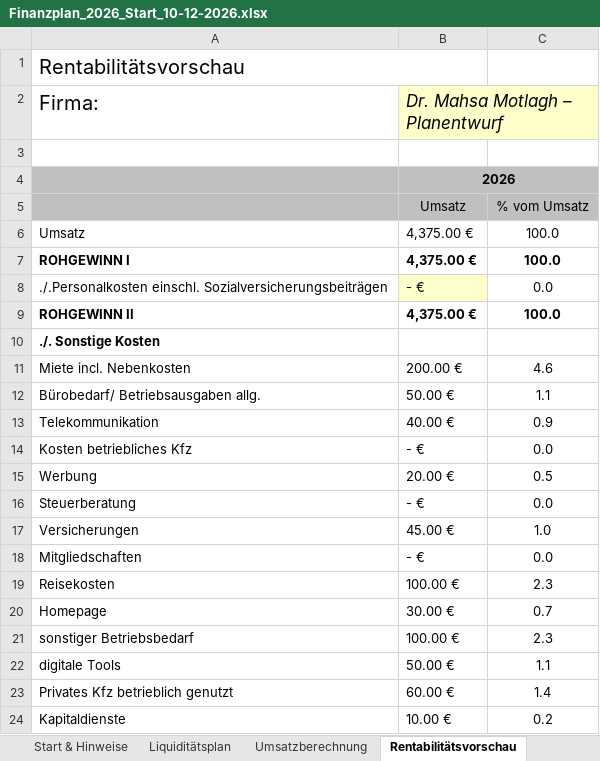
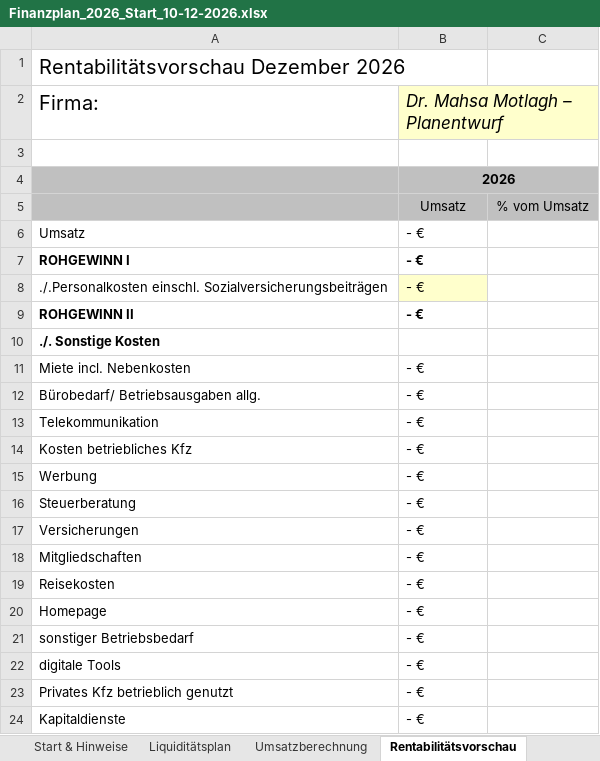
Before and after one commit to fluunt-tech/MMo-CV, an Excel workbook: documents/finanzplaene/aufgeteilt/Finanzplan_2026_Start_10-12-2026.xlsx, sheet Rentabilitätsvorschau, drawn as a sheet; only a part is shown; values as stored, in another font and other column widths than the file's, no borders; the diff covers the shown part only; the diff names each change by its address in the sheet, - before the commit and + after, or states it on an @@ line.

```diff
--- a/documents/finanzplaene/aufgeteilt/Finanzplan_2026_Start_10-12-2026.xlsx (sheet Rentabilitätsvorschau)
+++ b/documents/finanzplaene/aufgeteilt/Finanzplan_2026_Start_10-12-2026.xlsx (sheet Rentabilitätsvorschau)
-A1: Rentabilitätsvorschau
+A1: Rentabilitätsvorschau Dezember 2026
-B6:B7: 4,375.00 €
+B6:B7: - €
-C6:C7: 100.0
+C6:C7: (empty)
-C8: 0.0
+C8: (empty)
-B9: 4,375.00 €
+B9: - €
-C9: 100.0
+C9: (empty)
-B11: 200.00 €
+B11: - €
-C11: 4.6
+C11: (empty)
-B12: 50.00 €
+B12: - €
-C12: 1.1
+C12: (empty)
-B13: 40.00 €
+B13: - €
-C13: 0.9
+C13: (empty)
-C14: 0.0
+C14: (empty)
-B15: 20.00 €
+B15: - €
-C15: 0.5
+C15: (empty)
-C16: 0.0
+C16: (empty)
-B17: 45.00 €
+B17: - €
-C17: 1.0
+C17: (empty)
-C18: 0.0
+C18: (empty)
-B19: 100.00 €
+B19: - €
-C19: 2.3
+C19: (empty)
-B20: 30.00 €
+B20: - €
-C20: 0.7
+C20: (empty)
-B21: 100.00 €
+B21: - €
-C21: 2.3
+C21: (empty)
-B22: 50.00 €
+B22: - €
-C22: 1.1
+C22: (empty)
-B23: 60.00 €
+B23: - €
-C23: 1.4
+C23: (empty)
-B24: 10.00 €
+B24: - €
-C24: 0.2
+C24: (empty)
```
Also changed, not shown: 14 edited cells elsewhere in this sheet, sheet Liquiditätsplan, sheet Umsatzberechnung, sheet Finanzierungsplan, sheet Investitionsplan, sheet Start & Hinweise, sheet Prüfung, 1 more sheet, other sheet tabs, formulas that keep their value, hidden cells, documents/finanzplaene/aufgeteilt/Finanzplan_2027ff_verknuepft.xlsx, 2 other files.
